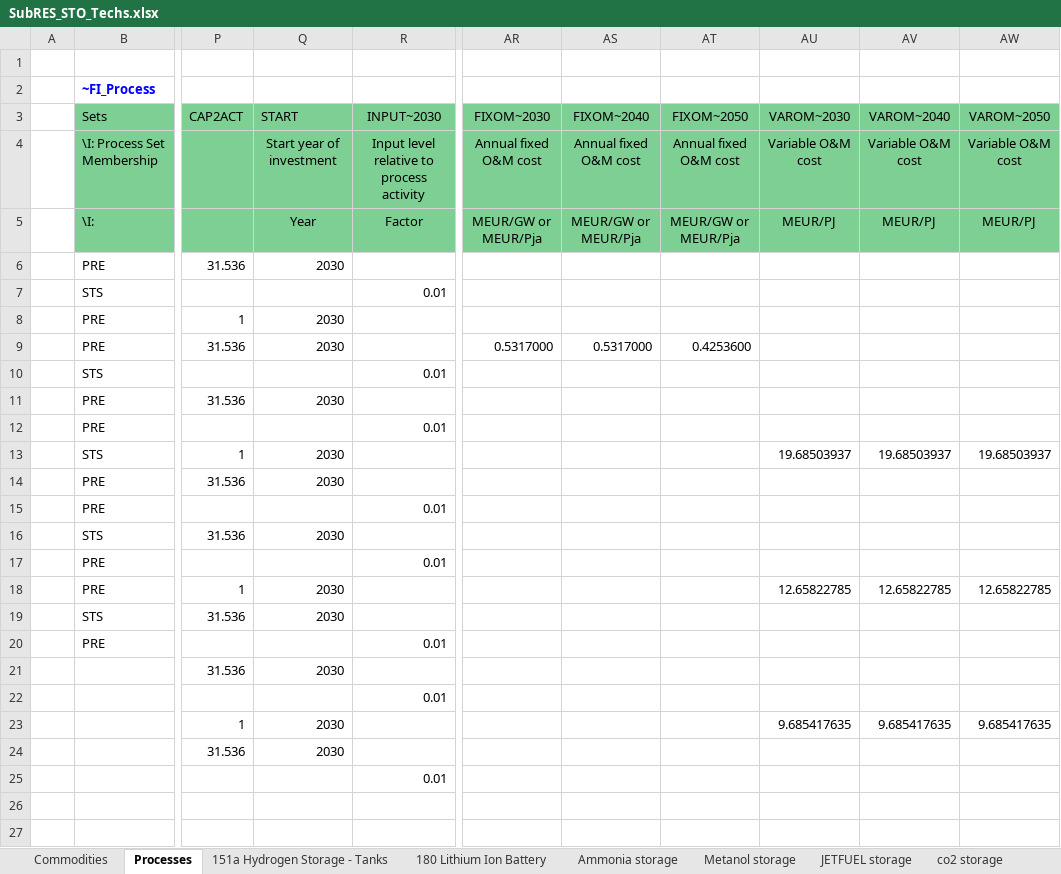
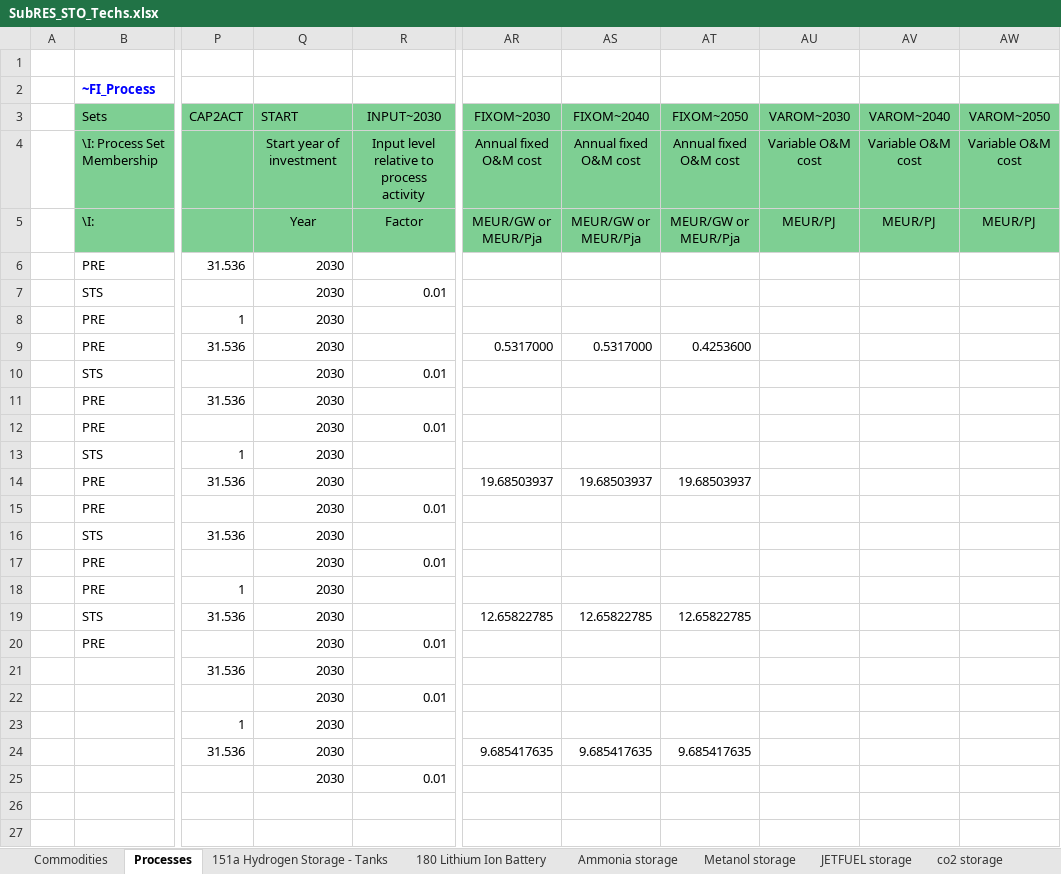
Before and after one commit to frangb99/Master-thesis-model-2, an Excel workbook: SubRES_TMPL/SubRES_STO_Techs.xlsx, sheet Processes, drawn as a sheet; only a part is shown, gaps mark what is left out; values as stored, in another font and other column widths than the file's, no borders; the diff names each change by its address in the sheet, - before the commit and + after, or states it on an @@ line.

Commit message:
Update SubRES_STO_Techs.xlsx

```diff
--- a/SubRES_TMPL/SubRES_STO_Techs.xlsx (sheet Processes)
+++ b/SubRES_TMPL/SubRES_STO_Techs.xlsx (sheet Processes)
-Q7 (START): (empty)
+Q7 (START): 2030
-Q10 (START): (empty)
+Q10 (START): 2030
-Q12 (START): (empty)
+Q12 (START): 2030
-AU13 (VAROM~2030): 19.68503937
+AU13 (VAROM~2030): (empty)
-AV13 (VAROM~2040): 19.68503937
+AV13 (VAROM~2040): (empty)
-AW13 (VAROM~2050): 19.68503937
+AW13 (VAROM~2050): (empty)
-AR14 (FIXOM~2030): (empty)
+AR14 (FIXOM~2030): 19.68503937
-AS14 (FIXOM~2040): (empty)
+AS14 (FIXOM~2040): 19.68503937
-AT14 (FIXOM~2050): (empty)
+AT14 (FIXOM~2050): 19.68503937
-Q15 (START): (empty)
+Q15 (START): 2030
-Q17 (START): (empty)
+Q17 (START): 2030
-AU18 (VAROM~2030): 12.65822785
+AU18 (VAROM~2030): (empty)
-AV18 (VAROM~2040): 12.65822785
+AV18 (VAROM~2040): (empty)
-AW18 (VAROM~2050): 12.65822785
+AW18 (VAROM~2050): (empty)
-AR19 (FIXOM~2030): (empty)
+AR19 (FIXOM~2030): 12.65822785
-AS19 (FIXOM~2040): (empty)
+AS19 (FIXOM~2040): 12.65822785
-AT19 (FIXOM~2050): (empty)
+AT19 (FIXOM~2050): 12.65822785
-Q20 (START): (empty)
+Q20 (START): 2030
-Q22 (START): (empty)
+Q22 (START): 2030
-AU23 (VAROM~2030): 9.685417635
+AU23 (VAROM~2030): (empty)
-AV23 (VAROM~2040): 9.685417635
+AV23 (VAROM~2040): (empty)
-AW23 (VAROM~2050): 9.685417635
+AW23 (VAROM~2050): (empty)
-AR24 (FIXOM~2030): (empty)
+AR24 (FIXOM~2030): 9.685417635
-AS24 (FIXOM~2040): (empty)
+AS24 (FIXOM~2040): 9.685417635
-AT24 (FIXOM~2050): (empty)
+AT24 (FIXOM~2050): 9.685417635
-Q25 (START): (empty)
+Q25 (START): 2030
```
